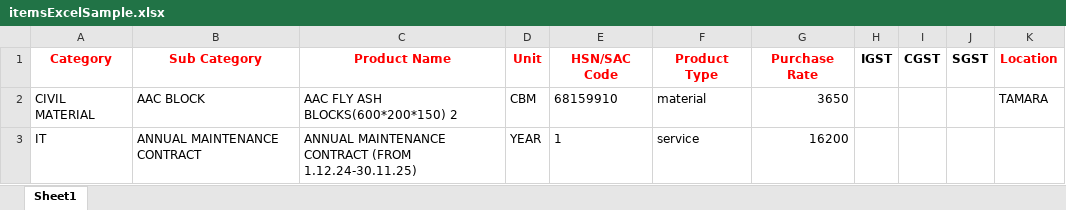
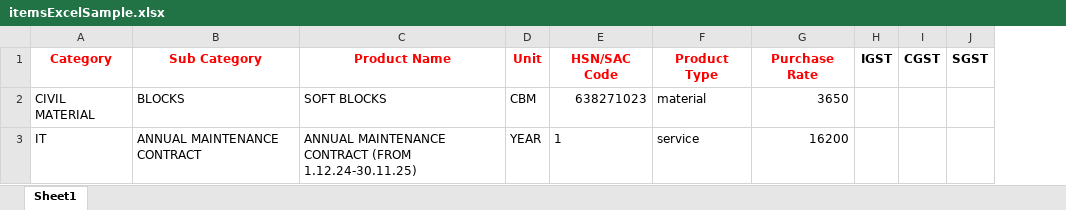
Before and after one commit to HousDev/server, an Excel workbook: dataTemplate/itemsExcelSample.xlsx, sheet Sheet1, drawn as a sheet; values as stored, in another font and other column widths than the file's, no borders; the diff names each change by its address in the sheet, - before the commit and + after, or states it on an @@ line.

```diff
--- a/dataTemplate/itemsExcelSample.xlsx (sheet Sheet1)
+++ b/dataTemplate/itemsExcelSample.xlsx (sheet Sheet1)
-column K (Location), row 2: TAMARA
-B2 (Sub Category): AAC BLOCK
+B2 (Sub Category): BLOCKS
-C2 (Product Name): AAC FLY ASH BLOCKS(600*200*150) 2
+C2 (Product Name): SOFT BLOCKS
-E2 (HSN/SAC Code): 68159910
+E2 (HSN/SAC Code): 638271023
```
Also changed, not shown: 5 other files.
